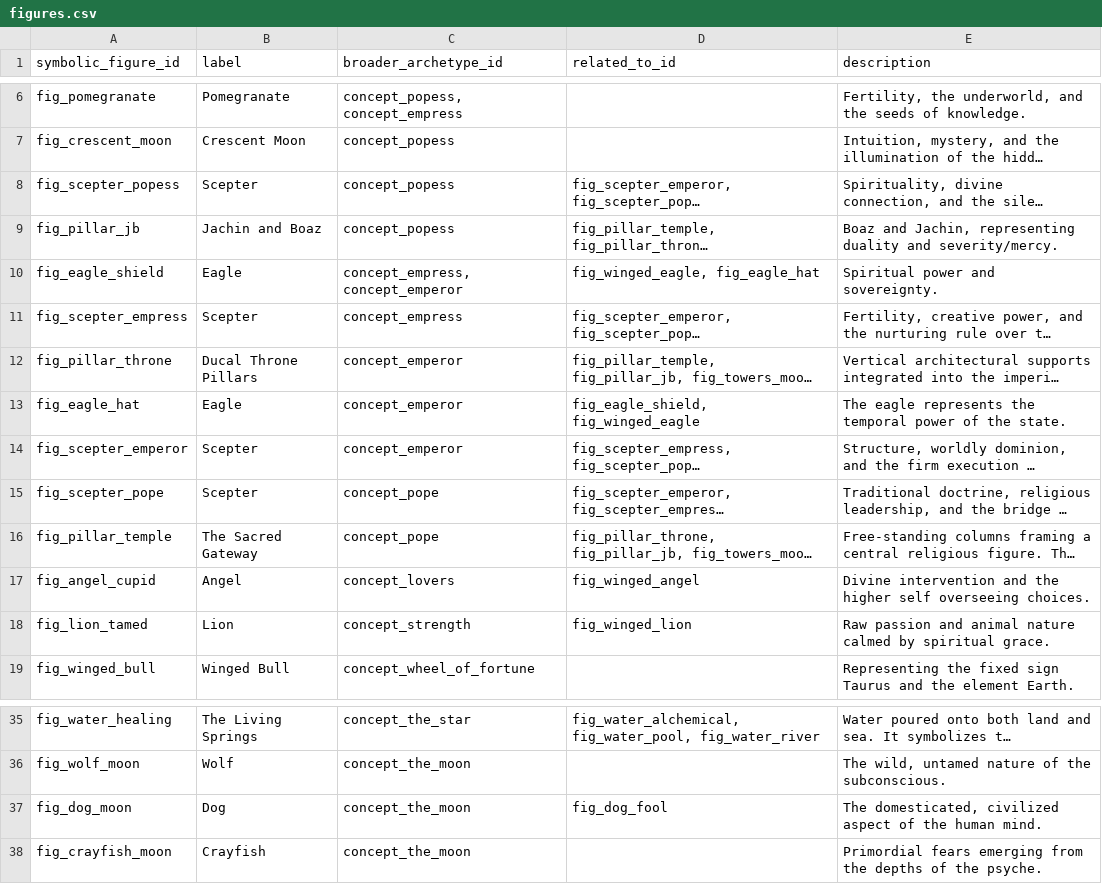
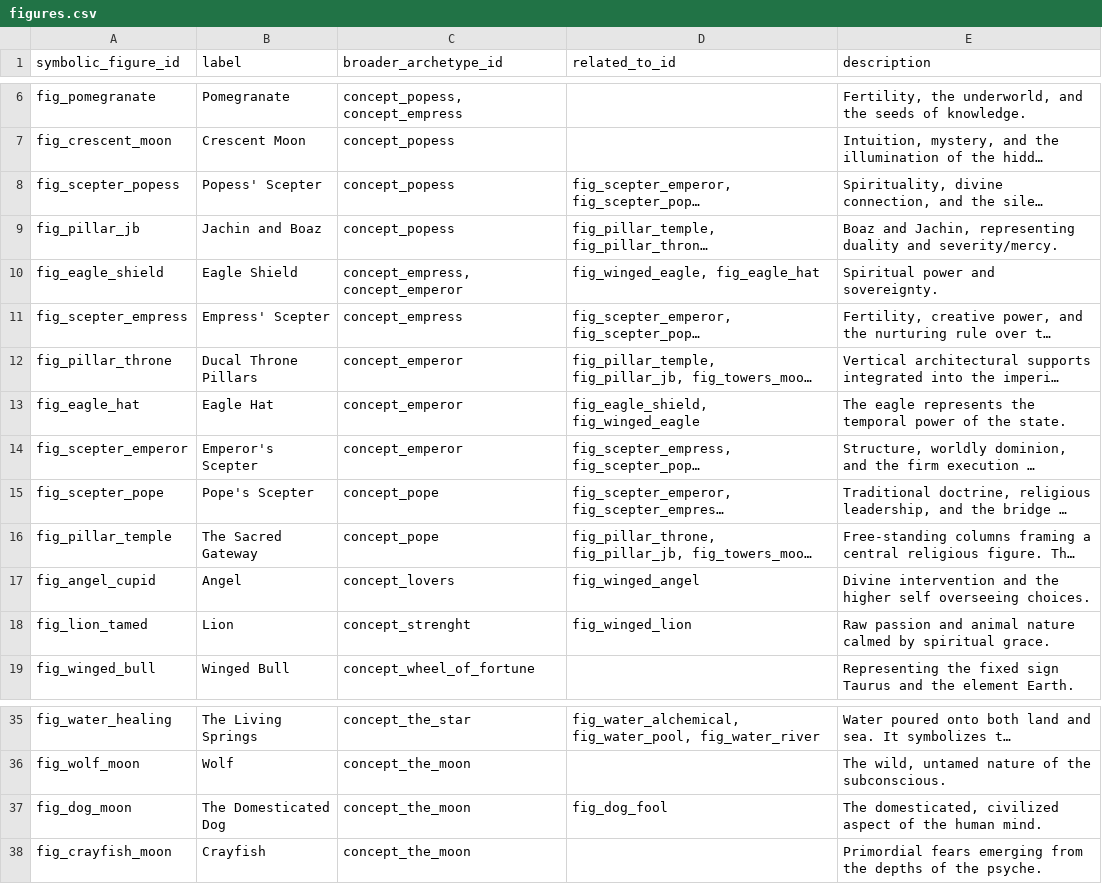
Before and after one commit to hexWitches/semantic-tarot-library, a CSV file: data/figures.csv, drawn as a sheet; only a part is shown, gaps mark what is left out; long unchanged cells end in …; the diff names each change by its address in the sheet, - before the commit and + after, or states it on an @@ line.

```diff
--- a/data/figures.csv
+++ b/data/figures.csv
-B8 (label): Scepter
+B8 (label): Popess' Scepter
-B10 (label): Eagle
+B10 (label): Eagle Shield
-B11 (label): Scepter
+B11 (label): Empress' Scepter
-B13 (label): Eagle
+B13 (label): Eagle Hat
-B14 (label): Scepter
+B14 (label): Emperor's Scepter
-B15 (label): Scepter
+B15 (label): Pope's Scepter
-C18 (broader_archetype_id): concept_strength
+C18 (broader_archetype_id): concept_strenght
-B37 (label): Dog
+B37 (label): The Domesticated Dog
```
Also changed, not shown: mapping-files/mapping.csv, 6 other files.
